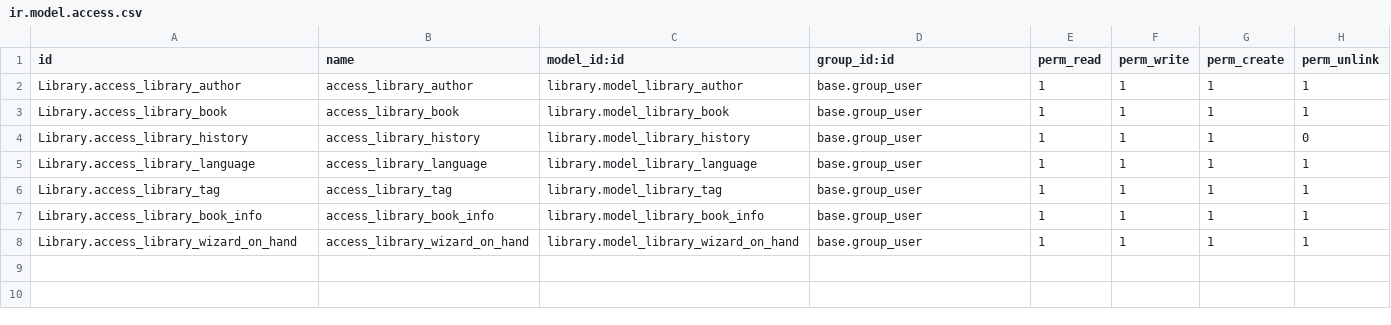
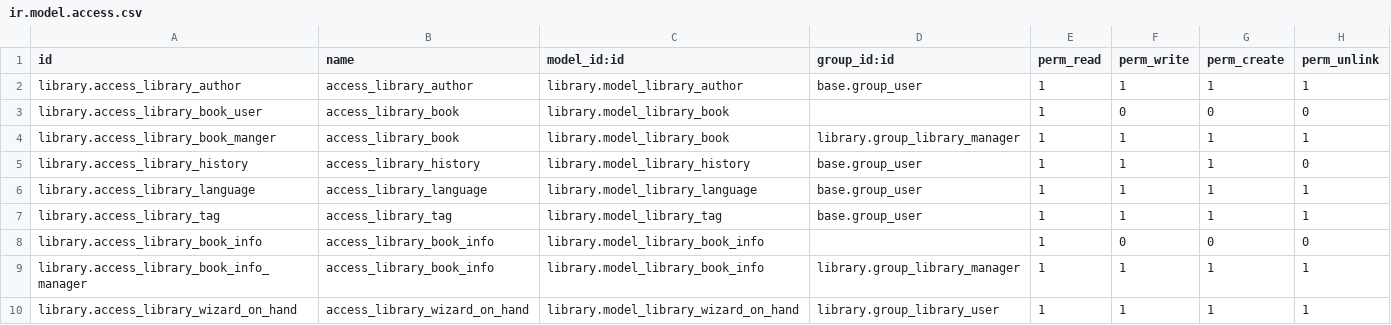
Before and after one commit to Yevhen-Pechurin/academy, a CSV file: library/security/ir.model.access.csv, drawn as a sheet.

```diff
--- a/library/security/ir.model.access.csv
+++ b/library/security/ir.model.access.csv
@@ -1,8 +1,10 @@
 id,name,model_id:id,group_id:id,perm_read,perm_write,perm_create,perm_unlink
-Library.access_library_author,access_library_author,library.model_library_author,base.group_user,1,1,1,1
-Library.access_library_book,access_library_book,library.model_library_book,base.group_user,1,1,1,1
-Library.access_library_history,access_library_history,library.model_library_history,base.group_user,1,1,1,0
-Library.access_library_language,access_library_language,library.model_library_language,base.group_user,1,1,1,1
-Library.access_library_tag,access_library_tag,library.model_library_tag,base.group_user,1,1,1,1
-Library.access_library_book_info,access_library_book_info,library.model_library_book_info,base.group_user,1,1,1,1
-Library.access_library_wizard_on_hand,access_library_wizard_on_hand,library.model_library_wizard_on_hand,base.group_user,1,1,1,1
+library.access_library_author,access_library_author,library.model_library_author,base.group_user,1,1,1,1
+library.access_library_book_user,access_library_book,library.model_library_book,,1,0,0,0
+library.access_library_book_manger,access_library_book,library.model_library_book,library.group_library_manager,1,1,1,1
+library.access_library_history,access_library_history,library.model_library_history,base.group_user,1,1,1,0
+library.access_library_language,access_library_language,library.model_library_language,base.group_user,1,1,1,1
+library.access_library_tag,access_library_tag,library.model_library_tag,base.group_user,1,1,1,1
+library.access_library_book_info,access_library_book_info,library.model_library_book_info,,1,0,0,0
+library.access_library_book_info_manager,access_library_book_info,library.model_library_book_info,library.group_library_manager,1,1,1,1
+library.access_library_wizard_on_hand,access_library_wizard_on_hand,library.model_library_wizard_on_hand,library.group_library_user,1,1,1,1
```
Also changed, not shown: 7 other files.
